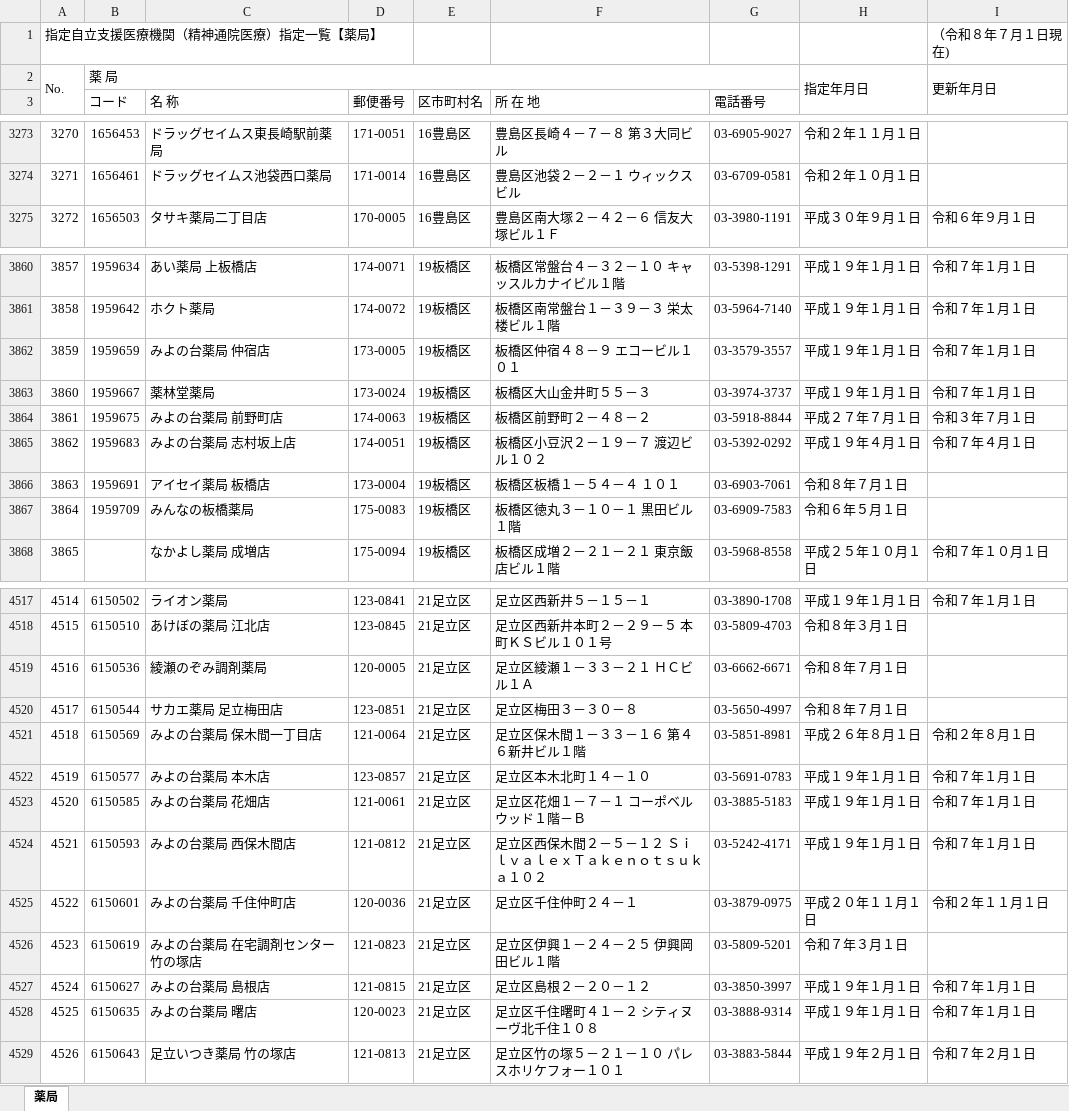
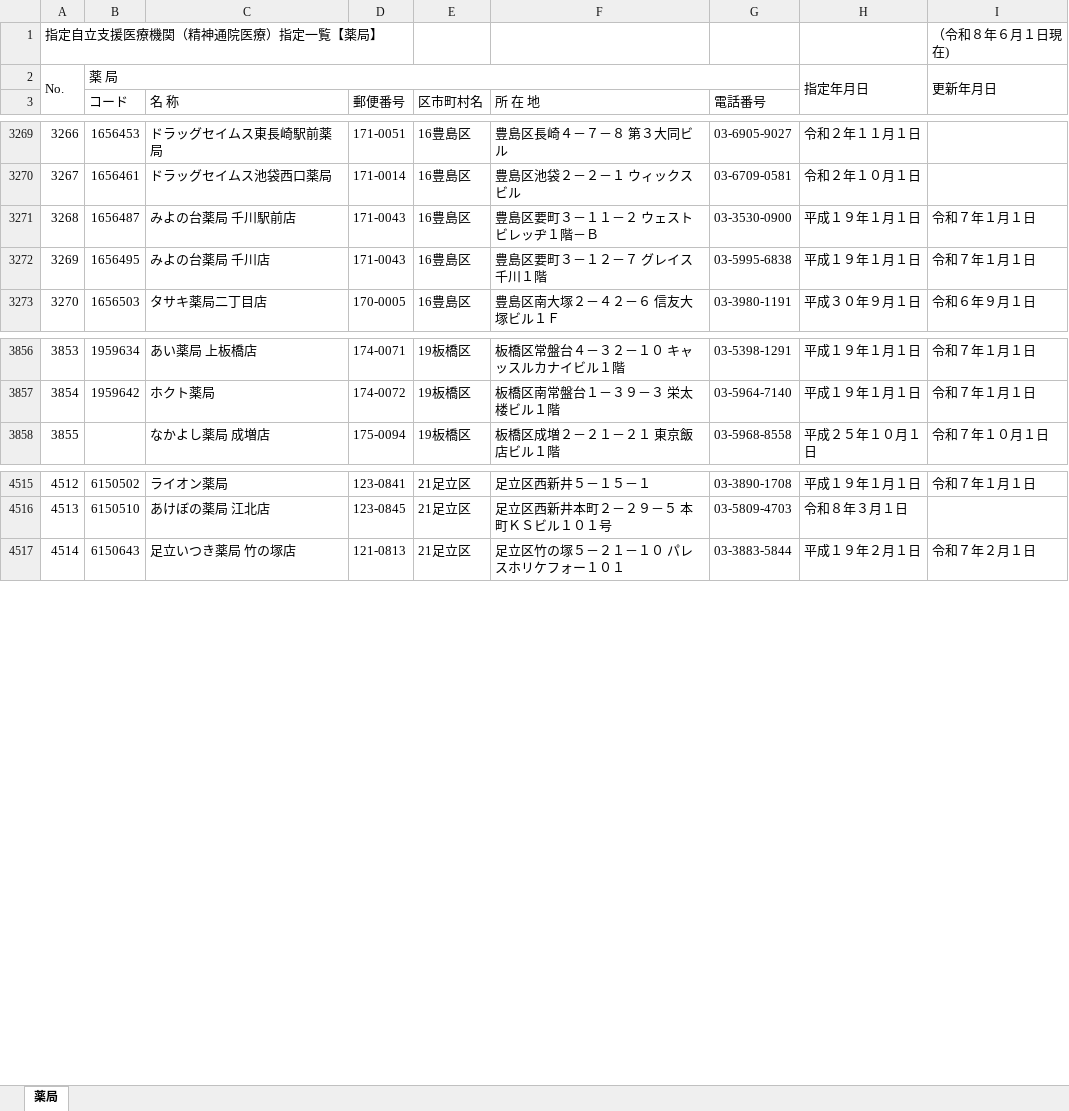
Before and after one commit to hokubusukoyakahh-cyber/facility-search, an Excel workbook: data/tokyo_yakkyoku.xlsx, sheet 薬局, drawn as a sheet; only a part is shown, gaps mark what is left out; values as stored, in another font and other column widths than the file's, no cell formats; removed rows and columns are numbered as before the commit, all else as after; the diff covers the shown part only; the diff names each change by its address in the sheet, - before the commit and + after, or states it on an @@ line.

```diff
--- a/data/tokyo_yakkyoku.xlsx (sheet 薬局)
+++ b/data/tokyo_yakkyoku.xlsx (sheet 薬局)
-I1: （令和８年７月１日現在)
+I1: （令和８年６月１日現在)
@@ column A renumbered from row 284 down @@
+row 3271: 3268 | 1656487 | みよの台薬局 千川駅前店 | 171-0043 | 16豊島区 | 豊島区要町３－１１－２ ウェストビレッヂ１階－Ｂ | 03-3530-0900 | 平成１９年１月１日 | 令和７年１月１日
+row 3272: 3269 | 1656495 | みよの台薬局 千川店 | 171-0043 | 16豊島区 | 豊島区要町３－１２－７ グレイス千川１階 | 03-5995-6838 | 平成１９年１月１日 | 令和７年１月１日
-row 3862: 3859 | 1959659 | みよの台薬局 仲宿店 | 173-0005 | 19板橋区 | 板橋区仲宿４８－９ エコービル１０１ | 03-3579-3557 | 平成１９年１月１日 | 令和７年１月１日
-row 3863: 3860 | 1959667 | 薬林堂薬局 | 173-0024 | 19板橋区 | 板橋区大山金井町５５－３ | 03-3974-3737 | 平成１９年１月１日 | 令和７年１月１日
-row 3864: 3861 | 1959675 | みよの台薬局 前野町店 | 174-0063 | 19板橋区 | 板橋区前野町２－４８－２ | 03-5918-8844 | 平成２７年７月１日 | 令和３年７月１日
-row 3865: 3862 | 1959683 | みよの台薬局 志村坂上店 | 174-0051 | 19板橋区 | 板橋区小豆沢２－１９－７ 渡辺ビル１０２ | 03-5392-0292 | 平成１９年４月１日 | 令和７年４月１日
-row 3866: 3863 | 1959691 | アイセイ薬局 板橋店 | 173-0004 | 19板橋区 | 板橋区板橋１－５４－４ １０１ | 03-6903-7061 | 令和８年７月１日
-row 3867: 3864 | 1959709 | みんなの板橋薬局 | 175-0083 | 19板橋区 | 板橋区徳丸３－１０－１ 黒田ビル１階 | 03-6909-7583 | 令和６年５月１日
-row 4519: 4516 | 6150536 | 綾瀬のぞみ調剤薬局 | 120-0005 | 21足立区 | 足立区綾瀬１－３３－２１ ＨＣビル１Ａ | 03-6662-6671 | 令和８年７月１日
-row 4520: 4517 | 6150544 | サカエ薬局 足立梅田店 | 123-0851 | 21足立区 | 足立区梅田３－３０－８ | 03-5650-4997 | 令和８年７月１日
-row 4521: 4518 | 6150569 | みよの台薬局 保木間一丁目店 | 121-0064 | 21足立区 | 足立区保木間１－３３－１６ 第４６新井ビル１階 | 03-5851-8981 | 平成２６年８月１日 | 令和２年８月１日
-row 4522: 4519 | 6150577 | みよの台薬局 本木店 | 123-0857 | 21足立区 | 足立区本木北町１４－１０ | 03-5691-0783 | 平成１９年１月１日 | 令和７年１月１日
-row 4523: 4520 | 6150585 | みよの台薬局 花畑店 | 121-0061 | 21足立区 | 足立区花畑１－７－１ コーポベルウッド１階－Ｂ | 03-3885-5183 | 平成１９年１月１日 | 令和７年１月１日
-row 4524: 4521 | 6150593 | みよの台薬局 西保木間店 | 121-0812 | 21足立区 | 足立区西保木間２－５－１２ ＳｉｌｖａｌｅｘＴａｋｅｎｏｔｓｕｋａ１０２ | 03-5242-4171 | 平成１９年１月１日 | 令和７年１月１日
-row 4525: 4522 | 6150601 | みよの台薬局 千住仲町店 | 120-0036 | 21足立区 | 足立区千住仲町２４－１ | 03-3879-0975 | 平成２０年１１月１日 | 令和２年１１月１日
-row 4526: 4523 | 6150619 | みよの台薬局 在宅調剤センター竹の塚店 | 121-0823 | 21足立区 | 足立区伊興１－２４－２５ 伊興岡田ビル１階 | 03-5809-5201 | 令和７年３月１日
-row 4527: 4524 | 6150627 | みよの台薬局 島根店 | 121-0815 | 21足立区 | 足立区島根２－２０－１２ | 03-3850-3997 | 平成１９年１月１日 | 令和７年１月１日
-row 4528: 4525 | 6150635 | みよの台薬局 曙店 | 120-0023 | 21足立区 | 足立区千住曙町４１－２ シティヌーヴ北千住１０８ | 03-3888-9314 | 平成１９年１月１日 | 令和７年１月１日
```
Also changed, not shown: 64 added rows, 66 removed rows and 13 edited cells elsewhere in this sheet, cell formats, data/hachioji_kousei_houkan.xlsx, data/hachioji_kousei_iryo.xlsx, 5 other files.
